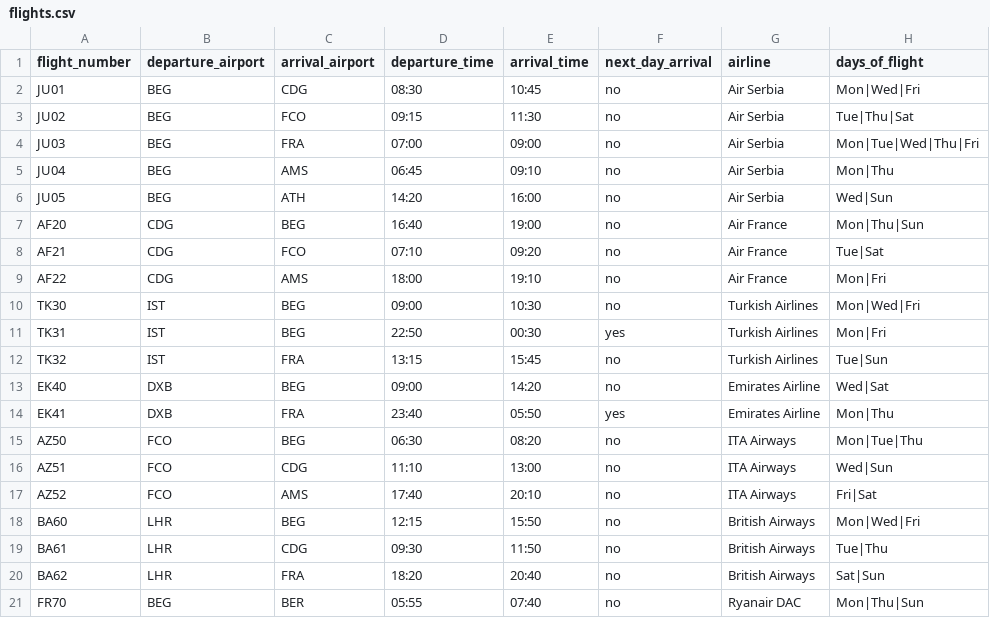
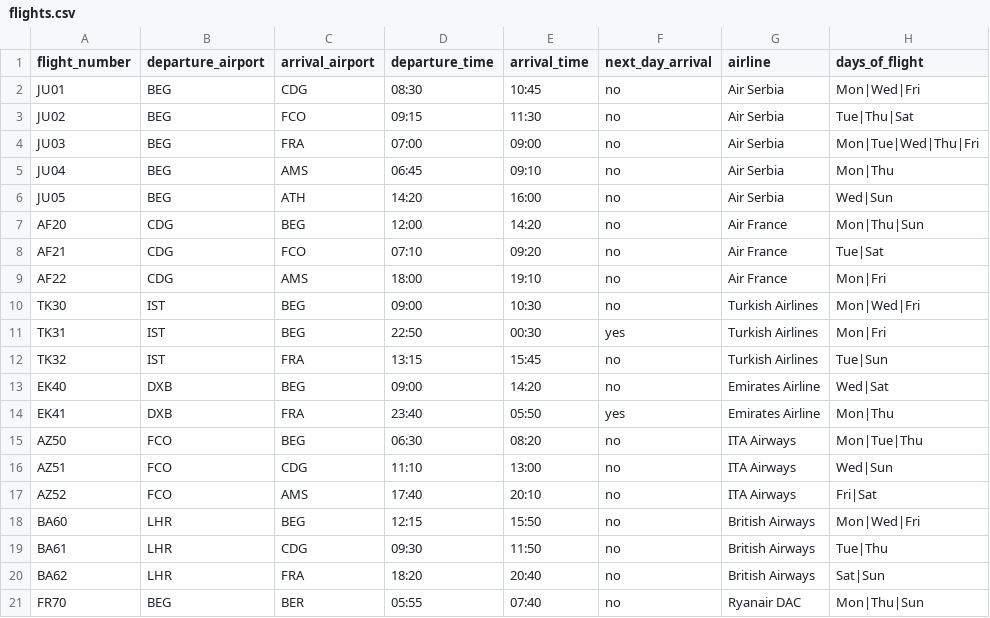
Before and after one commit to id1119/flight-ticket-management, a CSV file: csv_files/flights.csv, drawn as a sheet; only a part is shown; the diff names each change by its address in the sheet, - before the commit and + after, or states it on an @@ line.

```diff
--- a/csv_files/flights.csv
+++ b/csv_files/flights.csv
-D7 (departure_time): 16:40
+D7 (departure_time): 12:00
-E7 (arrival_time): 19:00
+E7 (arrival_time): 14:20
```
Also changed, not shown: csv_files/concrete_flights.csv, csv_files/tickets.csv, 2 other files.
